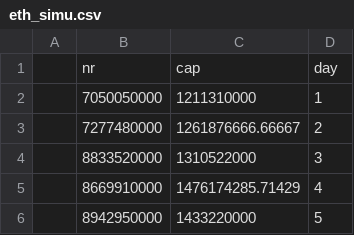
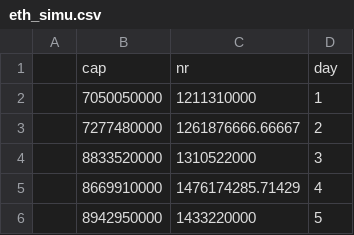
Before and after one commit to nebulasio/nr-report, a CSV file: ch/eth_simu.csv, drawn as a sheet; only a part is shown; removed rows and columns are numbered as before the commit, all else as after; the diff names each change by its address in the sheet, - before the commit and + after, or states it on an @@ line.

Commit message:
exchange columns in eth_simu.cs

```diff
--- a/ch/eth_simu.csv
+++ b/ch/eth_simu.csv
-row 1:  | nr | cap | day
+row 1:  | cap | nr | day
```
